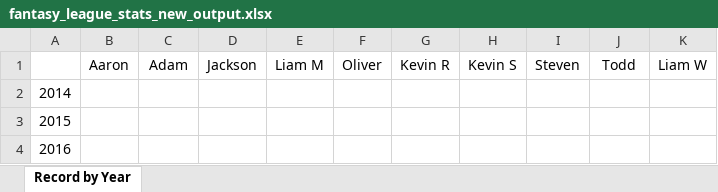
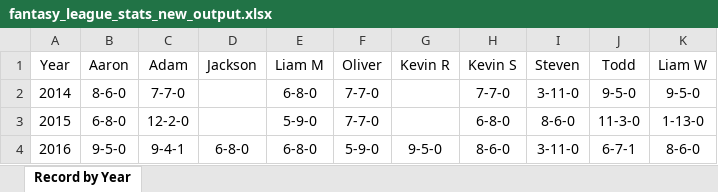
Before and after one commit to aaronrumph/oct25_fantasy_stats_with_scraping, an Excel workbook: fantasy_league_stats_new_output.xlsx, sheet Record by Year, drawn as a sheet; only a part is shown; values as stored, in another font and other column widths than the file's, no borders; the diff covers the shown part only; the diff names each change by its address in the sheet, - before the commit and + after, or states it on an @@ line.

Commit message:
Done! Created all 10 conventional Excel Worksheets

```diff
--- a/fantasy_league_stats_new_output.xlsx (sheet Record by Year)
+++ b/fantasy_league_stats_new_output.xlsx (sheet Record by Year)
@@ column A (Year) renumbered in row 1 @@
-B2 (Aaron): (empty)
+B2 (Aaron): 8-6-0
-C2 (Adam): (empty)
+C2 (Adam): 7-7-0
-E2 (Liam M): (empty)
+E2 (Liam M): 6-8-0
-F2:F3 (Oliver): (empty)
+F2:F3 (Oliver): 7-7-0
-H2 (Kevin S): (empty)
+H2 (Kevin S): 7-7-0
-I2 (Steven): (empty)
+I2 (Steven): 3-11-0
-J2 (Todd): (empty)
+J2 (Todd): 9-5-0
-K2 (Liam W): (empty)
+K2 (Liam W): 9-5-0
-B3 (Aaron): (empty)
+B3 (Aaron): 6-8-0
-C3 (Adam): (empty)
+C3 (Adam): 12-2-0
-E3 (Liam M): (empty)
+E3 (Liam M): 5-9-0
-H3 (Kevin S): (empty)
+H3 (Kevin S): 6-8-0
-I3 (Steven): (empty)
+I3 (Steven): 8-6-0
-J3 (Todd): (empty)
+J3 (Todd): 11-3-0
-K3 (Liam W): (empty)
+K3 (Liam W): 1-13-0
-B4 (Aaron): (empty)
+B4 (Aaron): 9-5-0
-C4 (Adam): (empty)
+C4 (Adam): 9-4-1
-D4 (Jackson): (empty)
+D4 (Jackson): 6-8-0
-E4 (Liam M): (empty)
+E4 (Liam M): 6-8-0
-F4 (Oliver): (empty)
+F4 (Oliver): 5-9-0
-G4 (Kevin R): (empty)
+G4 (Kevin R): 9-5-0
-H4 (Kevin S): (empty)
+H4 (Kevin S): 8-6-0
-I4 (Steven): (empty)
+I4 (Steven): 3-11-0
-J4 (Todd): (empty)
+J4 (Todd): 6-7-1
-K4 (Liam W): (empty)
+K4 (Liam W): 8-6-0
```
Also changed, not shown: 1 added row and 80 edited cells elsewhere in this sheet, 2 other files.
